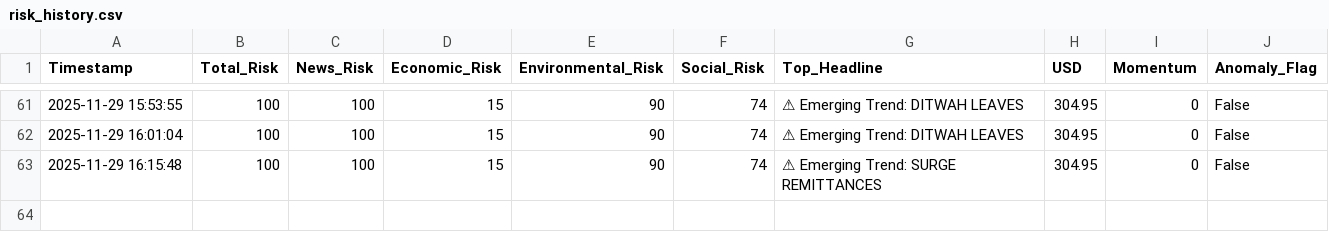
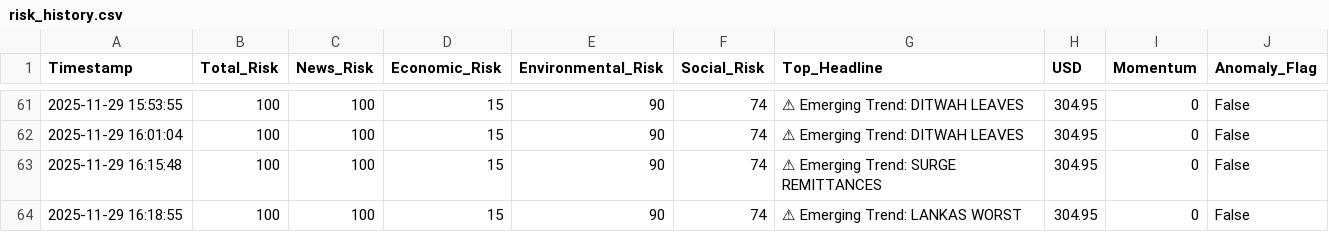
Before and after one commit to usmaanimran/vita_lk, a CSV file: data/risk_history.csv, drawn as a sheet; only a part is shown, gaps mark what is left out; the diff names each change by its address in the sheet, - before the commit and + after, or states it on an @@ line.

```diff
--- a/data/risk_history.csv
+++ b/data/risk_history.csv
+row 64: 2025-11-29 16:18:55 | 100 | 100 | 15 | 90 | 74 | ⚠ Emerging Trend: LANKAS WORST | 304.95 | 0 | False
```
Also changed, not shown: data/daily_news_scan.csv.
